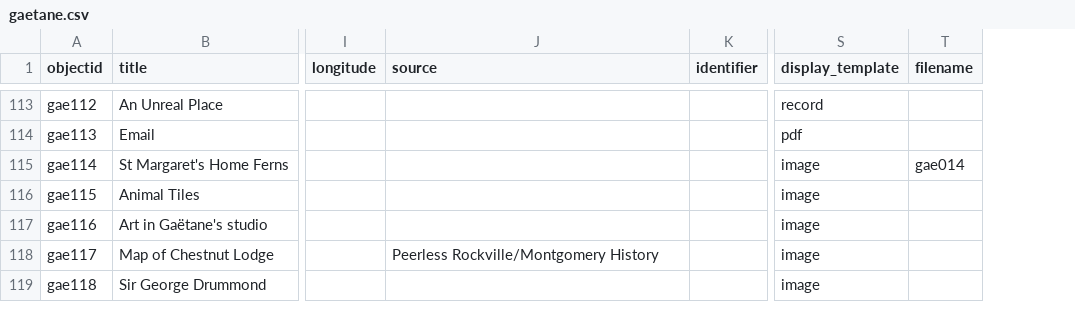
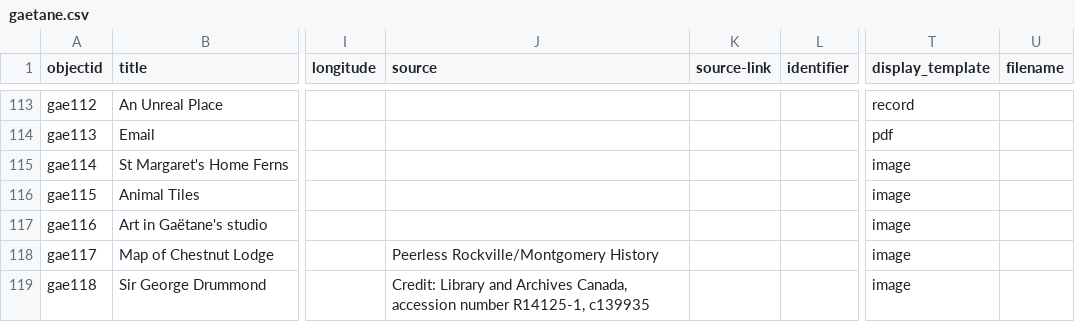
Before and after one commit to thecdil/tender-spaces, a CSV file: _data/gaetane.csv, drawn as a sheet; only a part is shown, gaps mark what is left out; addresses are those after the commit; the diff covers the shown part only; the diff names each change by its address in the sheet, - before the commit and + after, or states it on an @@ line.

Commit message:
images and metadata

```diff
--- a/_data/gaetane.csv
+++ b/_data/gaetane.csv
+column K (source-link), empty
-U115 (filename): gae014
+U115 (filename): (empty)
-J119 (source): (empty)
+J119 (source): Credit: Library and Archives Canada, accession number R14125-1, c139935
```
Also changed, not shown: 5 added rows and 21 edited cells elsewhere in this file, objects/object_list.csv, 21 other files.
